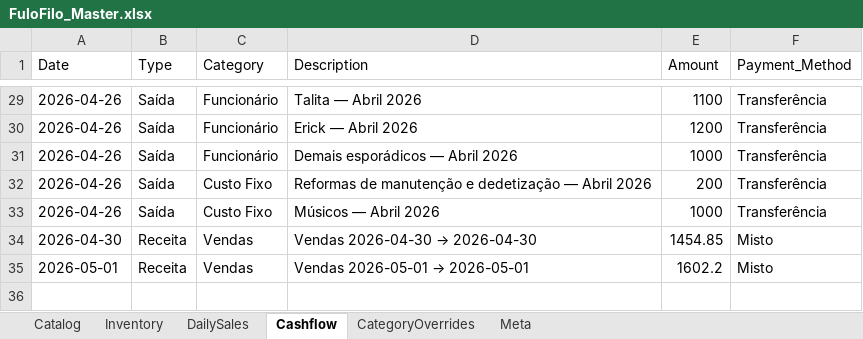
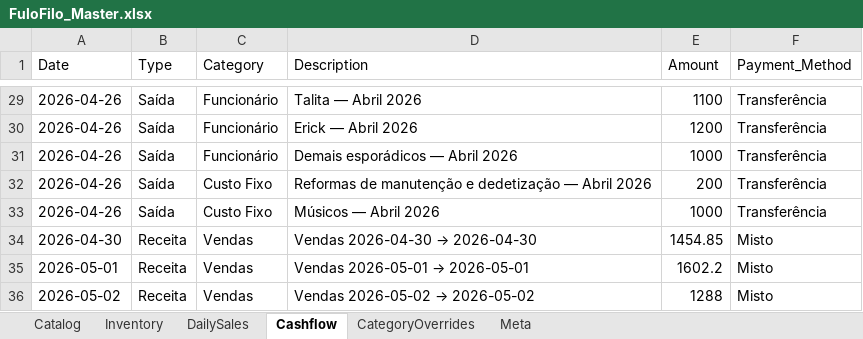
Before and after one commit to AUTOGIO/fulofilo-analytics, an Excel workbook: data/excel/FuloFilo_Master.xlsx, sheet Cashflow, drawn as a sheet; only a part is shown, gaps mark what is left out; values as stored, in another font and other column widths than the file's, no borders; the diff names each change by its address in the sheet, - before the commit and + after, or states it on an @@ line.

```diff
--- a/data/excel/FuloFilo_Master.xlsx (sheet Cashflow)
+++ b/data/excel/FuloFilo_Master.xlsx (sheet Cashflow)
+row 36: 2026-05-02 | Receita | Vendas | Vendas 2026-05-02 → 2026-05-02 | 1288 | Misto
```
Also changed, not shown: sheet DailySales, 4 other files.
